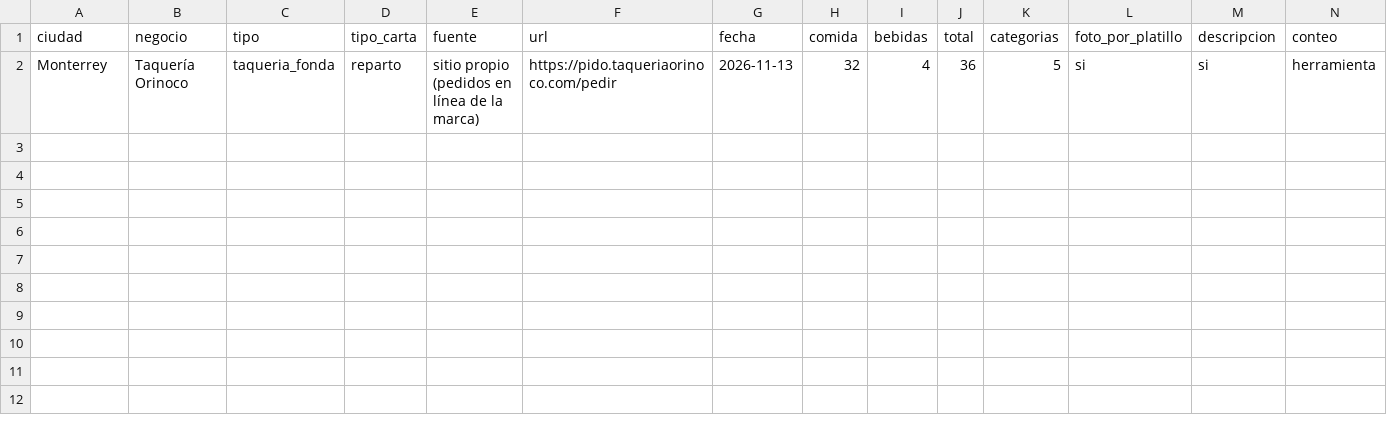
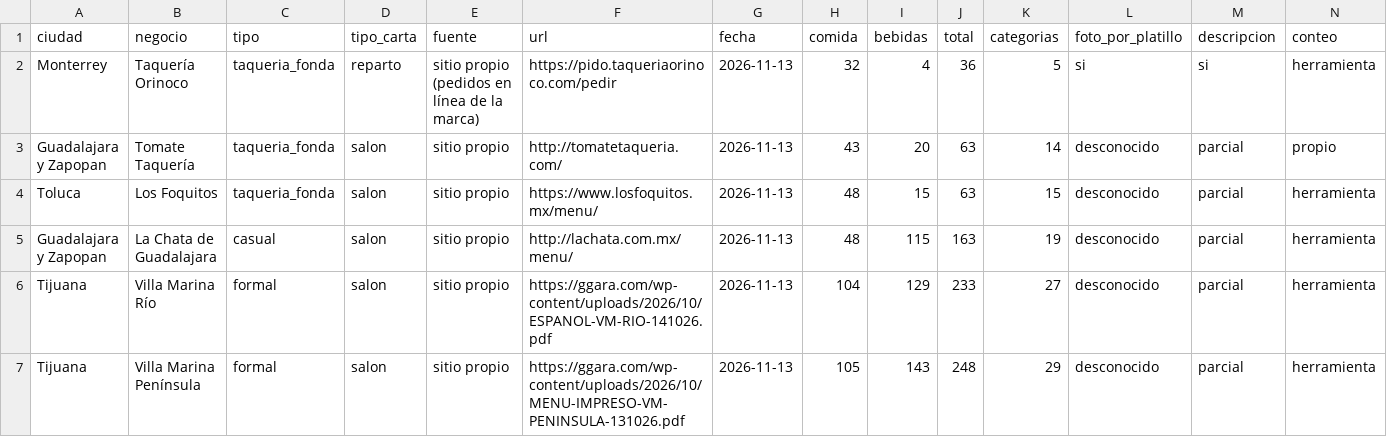
Before and after one commit to KlvinLopez/carta, a CSV file: docs/research/2026-11-13-muestra-500-datos.csv, drawn as a sheet; only a part is shown; rows hold the shown columns only; the diff names each change by its address in the sheet, - before the commit and + after, or states it on an @@ line.

```diff
--- a/docs/research/2026-11-13-muestra-500-datos.csv
+++ b/docs/research/2026-11-13-muestra-500-datos.csv
+row 3: Guadalajara y Zapopan | Tomate Taquería | taqueria_fonda | salon | sitio propio | http://tomatetaqueria.com/ | 2026-11-13 | 43 | 20 | 63 | 14 | desconocido | parcial | propio
+row 4: Toluca | Los Foquitos | taqueria_fonda | salon | sitio propio | https://www.losfoquitos.mx/menu/ | 2026-11-13 | 48 | 15 | 63 | 15 | desconocido | parcial | herramienta
+row 5: Guadalajara y Zapopan | La Chata de Guadalajara | casual | salon | sitio propio | http://lachata.com.mx/menu/ | 2026-11-13 | 48 | 115 | 163 | 19 | desconocido | parcial | herramienta
+row 6: Tijuana | Villa Marina Río | formal | salon | sitio propio | https://ggara.com/wp-content/uploads/2026/10/ESPANOL-VM-RIO-141026.pdf | 2026-11-13 | 104 | 129 | 233 | 27 | desconocido | parcial | herramienta
+row 7: Tijuana | Villa Marina Península | formal | salon | sitio propio | https://ggara.com/wp-content/uploads/2026/10/MENU-IMPRESO-VM-PENINSULA-131026.pdf | 2026-11-13 | 105 | 143 | 248 | 29 | desconocido | parcial | herramienta
```
Also changed, not shown: docs/research/2026-11-13-muestra-500-descartes.csv, 3 other files.
